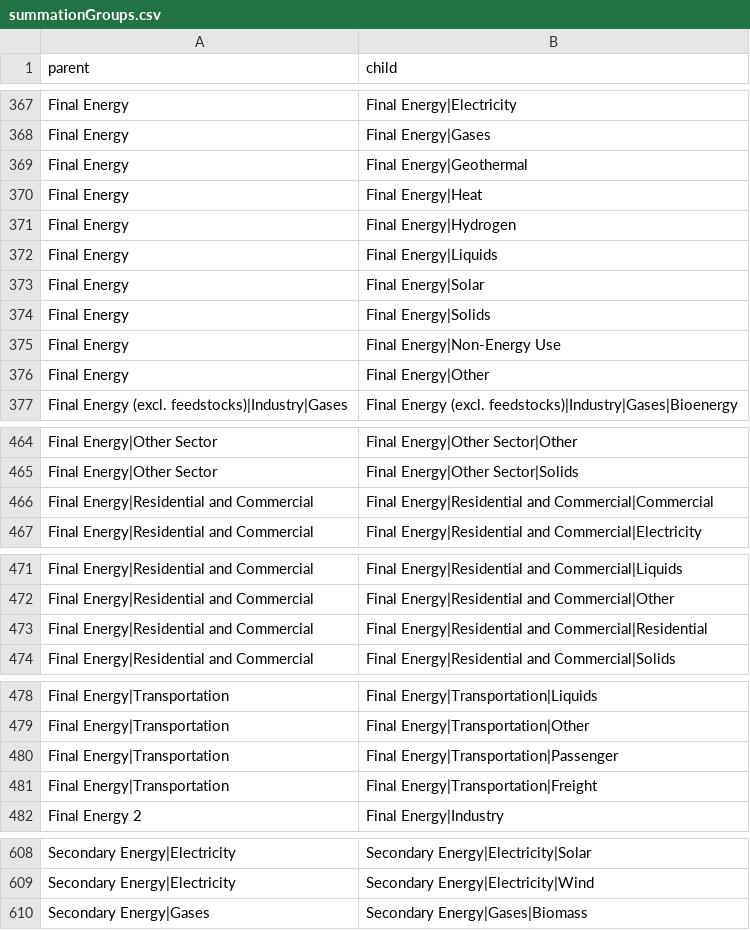
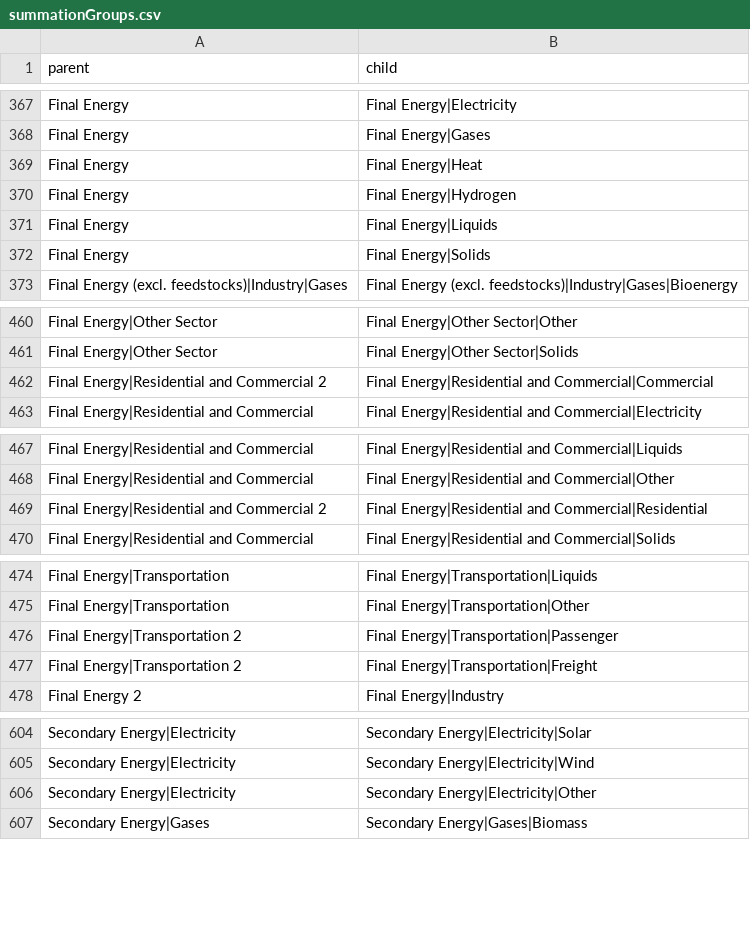
Before and after one commit to strefler/project_interfaces, a CSV file: summationGroups.csv, drawn as a sheet; only a part is shown, gaps mark what is left out.

Commit message:
Added "Carbon Sequestration|CCS|Fossil" (calculated as sum of PE2SE and Industry Demand) and "Secondary Energy|Electricity|Other" (as hydrogen is not available in template); and removed Final Energy|Geothermal from mapping_template.csv Corrected the entries for summationGroups.csv for "Final Energy", "Final Energy|Residential and Commercial", "Final Energy|Transportation", and "Secondary Energy|Electricity".

```diff
--- a/summationGroups.csv
+++ b/summationGroups.csv
@@ -368,3 +368,2 @@ Final Energy;Final Energy|Electricity
 Final Energy;Final Energy|Gases
-Final Energy;Final Energy|Geothermal
 Final Energy;Final Energy|Heat
@@ -372,6 +371,3 @@ Final Energy;Final Energy|Hydrogen
 Final Energy;Final Energy|Liquids
-Final Energy;Final Energy|Solar
 Final Energy;Final Energy|Solids
-Final Energy;Final Energy|Non-Energy Use
-Final Energy;Final Energy|Other
 Final Energy (excl. feedstocks)|Industry|Gases;Final Energy (excl. feedstocks)|Industry|Gases|Bioenergy
@@ -465,3 +461,3 @@ Final Energy|Other Sector;Final Energy|Other Sector|Other
 Final Energy|Other Sector;Final Energy|Other Sector|Solids
-Final Energy|Residential and Commercial;Final Energy|Residential and Commercial|Commercial
+Final Energy|Residential and Commercial 2;Final Energy|Residential and Commercial|Commercial
 Final Energy|Residential and Commercial;Final Energy|Residential and Commercial|Electricity
@@ -472,3 +468,3 @@ Final Energy|Residential and Commercial;Final Energy|Residential and Commercial|
 Final Energy|Residential and Commercial;Final Energy|Residential and Commercial|Other
-Final Energy|Residential and Commercial;Final Energy|Residential and Commercial|Residential
+Final Energy|Residential and Commercial 2;Final Energy|Residential and Commercial|Residential
 Final Energy|Residential and Commercial;Final Energy|Residential and Commercial|Solids
@@ -479,4 +475,4 @@ Final Energy|Transportation;Final Energy|Transportation|Liquids
 Final Energy|Transportation;Final Energy|Transportation|Other
-Final Energy|Transportation;Final Energy|Transportation|Passenger
-Final Energy|Transportation;Final Energy|Transportation|Freight
+Final Energy|Transportation 2;Final Energy|Transportation|Passenger
+Final Energy|Transportation 2;Final Energy|Transportation|Freight
 Final Energy 2;Final Energy|Industry
@@ -609,2 +605,3 @@ Secondary Energy|Electricity;Secondary Energy|Electricity|Solar
 Secondary Energy|Electricity;Secondary Energy|Electricity|Wind
+Secondary Energy|Electricity;Secondary Energy|Electricity|Other
 Secondary Energy|Gases;Secondary Energy|Gases|Biomass
```
Also changed, not shown: ar6/mapping_template.csv.
